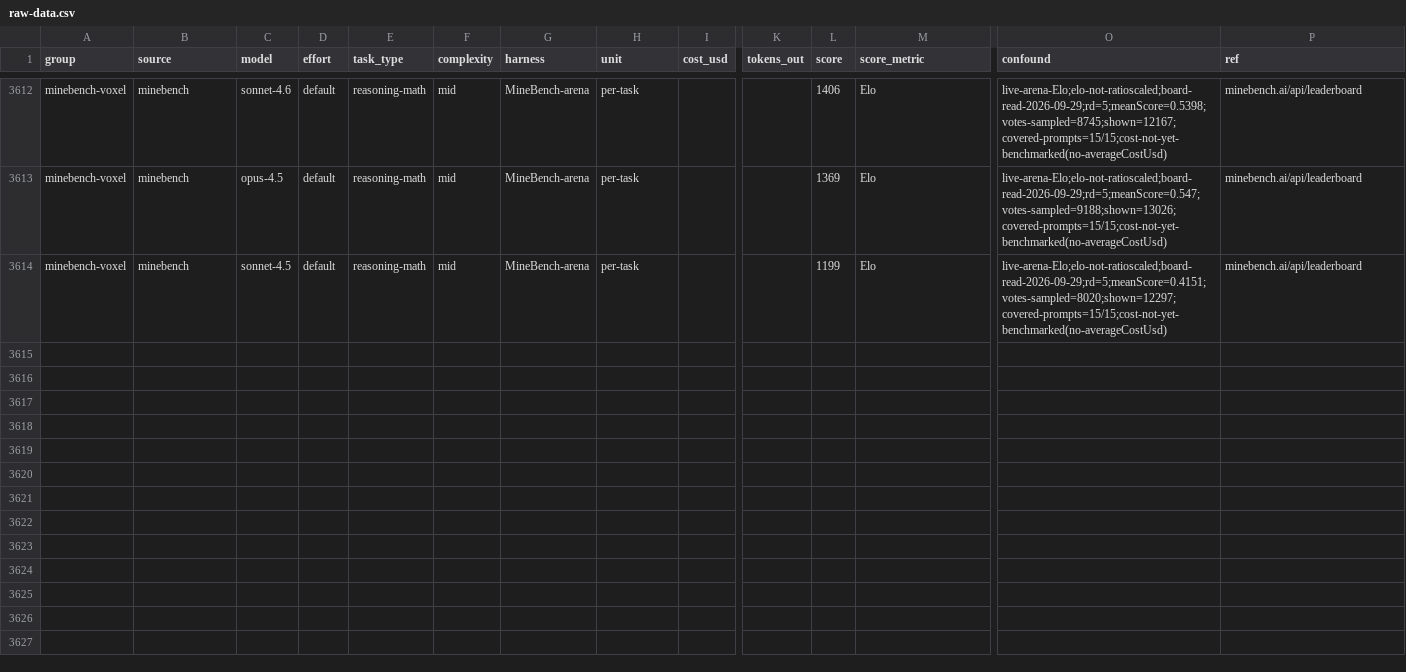
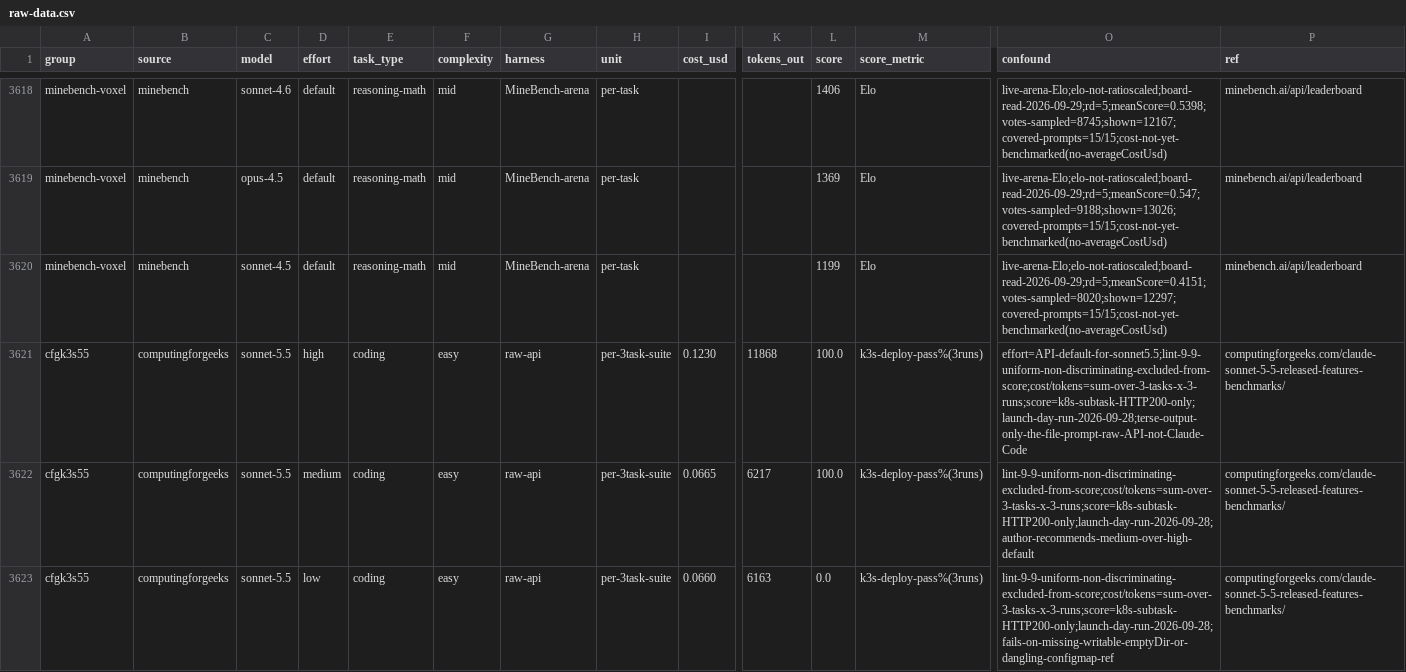
Before and after one commit to alexandregensse-blip/claude-models-value-analysis, a CSV file: raw-data.csv, drawn as a sheet; only a part is shown, gaps mark what is left out; rows hold the shown columns only; the diff covers the shown part only; the diff names each change by its address in the sheet, - before the commit and + after, or states it on an @@ line.

```diff
--- a/raw-data.csv
+++ b/raw-data.csv
+row 3621: cfgk3s55 | computingforgeeks | sonnet-5.5 | high | coding | easy | raw-api | per-3task-suite | 0.1230 | 11868 | 100.0 | k3s-deploy-pass%(3runs) | effort=API-default-for-sonnet5.5;lint-9-9-uniform-non-discriminating-excluded-from-score;cost/tokens=sum-over-3-tasks-x-3-runs;score=k8s-subtask-HTTP200-only;launch-day-run-2026-09-28;terse-output-only-the-file-prompt-raw-API-not-Claude-Code | computingforgeeks.com/claude-sonnet-5-5-released-features-benchmarks/
+row 3622: cfgk3s55 | computingforgeeks | sonnet-5.5 | medium | coding | easy | raw-api | per-3task-suite | 0.0665 | 6217 | 100.0 | k3s-deploy-pass%(3runs) | lint-9-9-uniform-non-discriminating-excluded-from-score;cost/tokens=sum-over-3-tasks-x-3-runs;score=k8s-subtask-HTTP200-only;launch-day-run-2026-09-28;author-recommends-medium-over-high-default | computingforgeeks.com/claude-sonnet-5-5-released-features-benchmarks/
+row 3623: cfgk3s55 | computingforgeeks | sonnet-5.5 | low | coding | easy | raw-api | per-3task-suite | 0.0660 | 6163 | 0.0 | k3s-deploy-pass%(3runs) | lint-9-9-uniform-non-discriminating-excluded-from-score;cost/tokens=sum-over-3-tasks-x-3-runs;score=k8s-subtask-HTTP200-only;launch-day-run-2026-09-28;fails-on-missing-writable-emptyDir-or-dangling-configmap-ref | computingforgeeks.com/claude-sonnet-5-5-released-features-benchmarks/
```
Also changed, not shown: 9 added rows and 4 edited cells elsewhere in this file, 6 other files.
